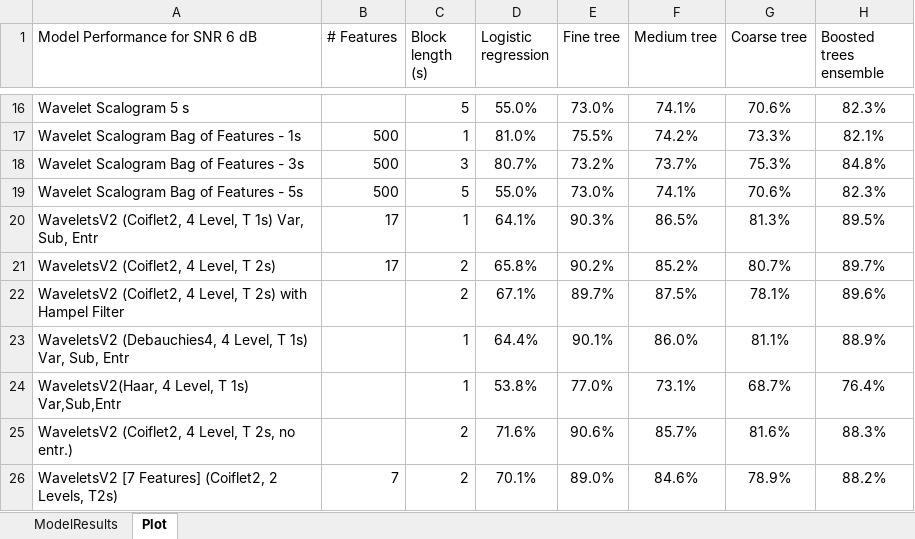
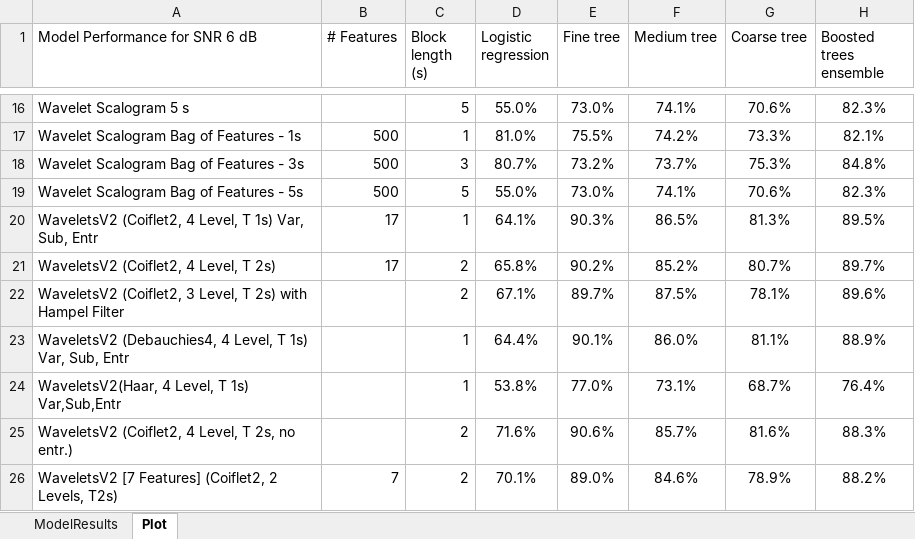
Before and after one commit to toddschultz/EnvNoiseDetector, an Excel workbook: data/Models/ModelResults.xlsx, sheet Plot, drawn as a sheet; only a part is shown, gaps mark what is left out; values as stored, in another font and other column widths than the file's, no borders; conditional formats not drawn; the diff names each change by its address in the sheet, - before the commit and + after, or states it on an @@ line.

Commit message:
Updated coiflet2 hampel to correct Lvl3 label

```diff
--- a/data/Models/ModelResults.xlsx (sheet Plot)
+++ b/data/Models/ModelResults.xlsx (sheet Plot)
-A22 (Model Performance for SNR 6 dB): WaveletsV2 (Coiflet2, 4 Level, T…
+A22 (Model Performance for SNR 6 dB): WaveletsV2 (Coiflet2, 3 Level, T…
```
